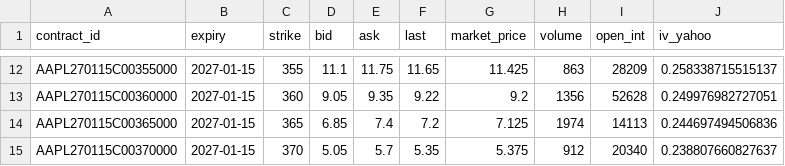
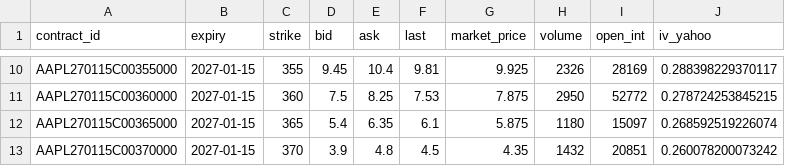
Before and after one commit to spikovich/proj_R, a CSV file: data/aapl_options.csv, drawn as a sheet; only a part is shown, gaps mark what is left out; the diff covers the shown part only.

```diff
--- a/data/aapl_options.csv
+++ b/data/aapl_options.csv
@@ -12,4 +10,4 @@
-"AAPL270115C00355000",2027-01-15,355,11.1,11.75,11.65,11.425,863,28209,0.258338715515137
-"AAPL270115C00360000",2027-01-15,360,9.05,9.35,9.22,9.2,1356,52628,0.249976982727051
-"AAPL270115C00365000",2027-01-15,365,6.85,7.4,7.2,7.125,1974,14113,0.244697494506836
-"AAPL270115C00370000",2027-01-15,370,5.05,5.7,5.35,5.375,912,20340,0.238807660827637
+"AAPL270115C00355000",2027-01-15,355,9.45,10.4,9.81,9.925,2326,28169,0.288398229370117
+"AAPL270115C00360000",2027-01-15,360,7.5,8.25,7.53,7.875,2950,52772,0.278724253845215
+"AAPL270115C00365000",2027-01-15,365,5.4,6.35,6.1,5.875,1180,15097,0.268592519226074
+"AAPL270115C00370000",2027-01-15,370,3.9,4.8,4.5,4.35,1432,20851,0.260078200073242
```
Also changed, not shown: 1 added row, 2 removed rows and 121 edited cells elsewhere in this file, data/aapl_prices.csv, 1 other file.
